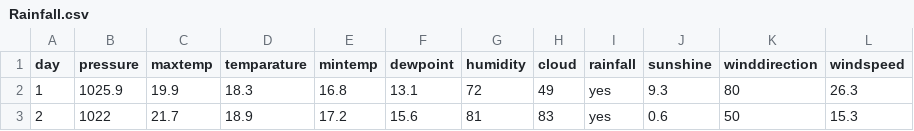
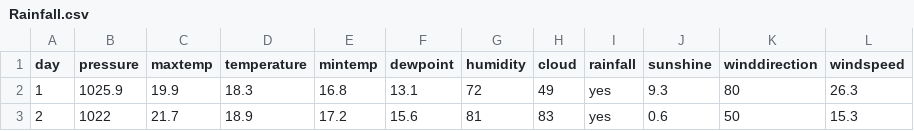
Before and after one commit to Wills17/Rainfall-Prediction, a CSV file: Rainfall.csv, drawn as a sheet; only a part is shown.

Commit message:
Fix temperature typo in dataset and enhance Random Forest Classifier model with evaluation metrics and prediction on unknown data

```diff
--- a/Rainfall.csv
+++ b/Rainfall.csv
@@ -1,2 +1,2 @@
-day,pressure ,maxtemp,temparature,mintemp,dewpoint,humidity ,cloud ,rainfall,sunshine,         winddirection,windspeed
+day,pressure ,maxtemp,temperature,mintemp,dewpoint,humidity ,cloud ,rainfall,sunshine,         winddirection,windspeed
 1,1025.9,19.9,18.3,16.8,13.1,72,49,yes,9.3,80,26.3
```
Also changed, not shown: 1 other file.
